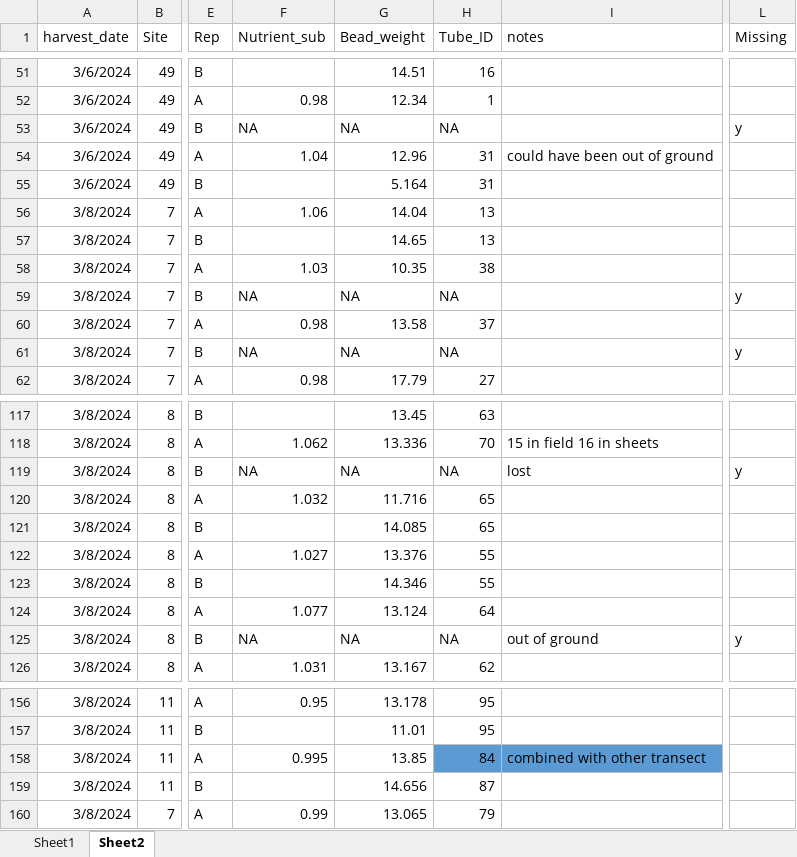
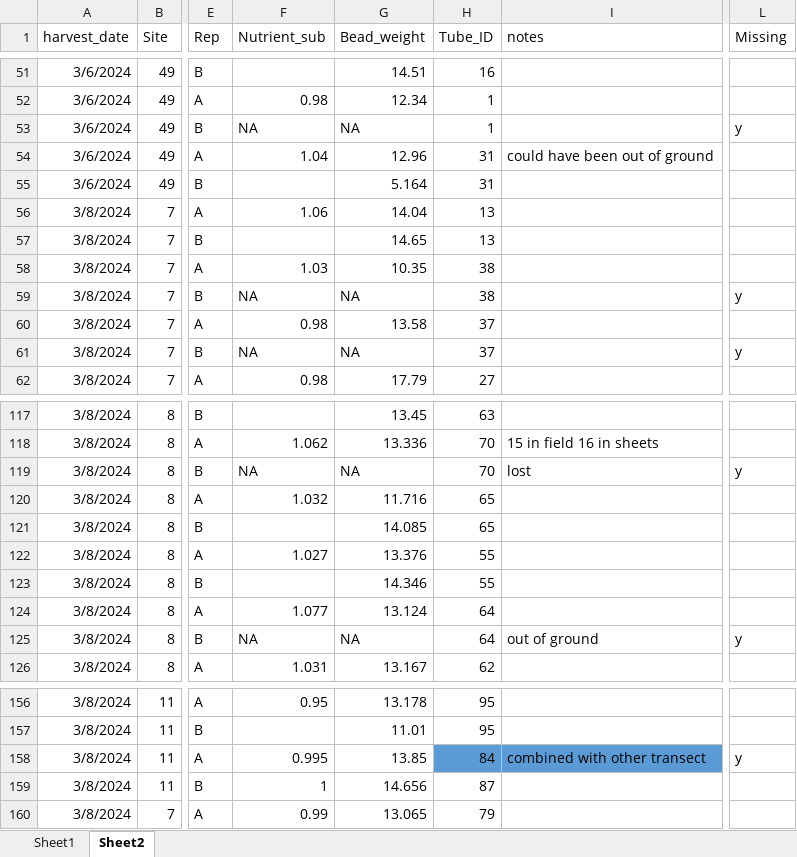
Before and after one commit to SolomonMM876/ABS_FIRE_MYCO, an Excel workbook: Raw_data/Bag_data.xlsx, sheet Sheet2, drawn as a sheet; only a part is shown, gaps mark what is left out; values as stored, in another font and other column widths than the file's, no borders; the diff covers the shown part only; the diff names each change by its address in the sheet, - before the commit and + after, or states it on an @@ line.

```diff
--- a/Raw_data/Bag_data.xlsx (sheet Sheet2)
+++ b/Raw_data/Bag_data.xlsx (sheet Sheet2)
-H53 (Tube_ID): NA
+H53 (Tube_ID): 1
-H59 (Tube_ID): NA
+H59 (Tube_ID): 38
-H61 (Tube_ID): NA
+H61 (Tube_ID): 37
-H119 (Tube_ID): NA
+H119 (Tube_ID): 70
-H125 (Tube_ID): NA
+H125 (Tube_ID): 64
-L158 (Missing): (empty)
+L158 (Missing): y
-F159 (Nutrient_sub): (empty)
+F159 (Nutrient_sub): 1
```
Also changed, not shown: 13 edited cells elsewhere in this sheet, Processed_data/All_Bag_Site_Info.xlsx, Raw_data/DW_subsample_DNA_CNP.xlsx, 22 other files.
